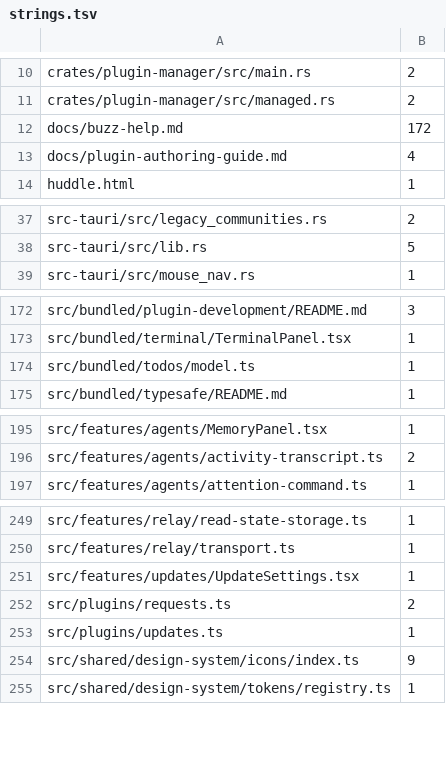
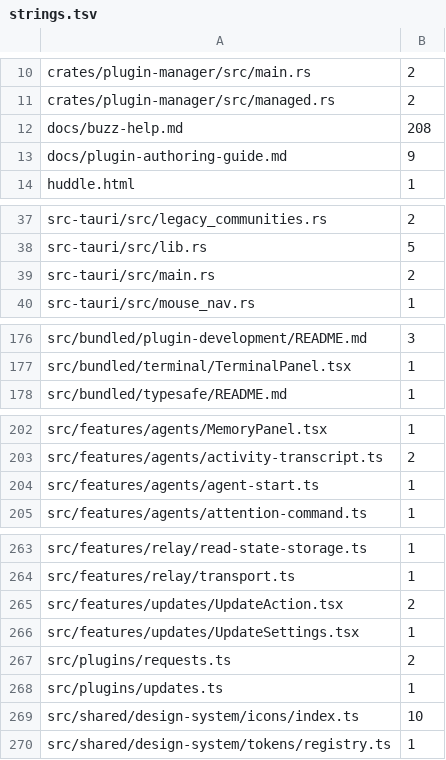
Before and after one commit to ConeDigital/cone-buzz-app, a TSV file: cone/rebrand/strings.tsv, drawn as a sheet; only a part is shown, gaps mark what is left out; the diff covers the shown part only.

```diff
--- a/cone/rebrand/strings.tsv
+++ b/cone/rebrand/strings.tsv
@@ -11,4 +11,4 @@ crates/plugin-manager/src/main.rs	2
 crates/plugin-manager/src/managed.rs	2
-docs/buzz-help.md	172
-docs/plugin-authoring-guide.md	4
+docs/buzz-help.md	208
+docs/plugin-authoring-guide.md	9
 huddle.html	1
@@ -38,2 +38,3 @@ src-tauri/src/legacy_communities.rs	2
 src-tauri/src/lib.rs	5
+src-tauri/src/main.rs	2
 src-tauri/src/mouse_nav.rs	1
@@ -173,3 +177,2 @@ src/bundled/plugin-development/README.md	3
 src/bundled/terminal/TerminalPanel.tsx	1
-src/bundled/todos/model.ts	1
 src/bundled/typesafe/README.md	1
@@ -196,2 +203,3 @@ src/features/agents/MemoryPanel.tsx	1
 src/features/agents/activity-transcript.ts	2
+src/features/agents/agent-start.ts	1
 src/features/agents/attention-command.ts	1
@@ -250,2 +264,3 @@ src/features/relay/read-state-storage.ts	1
 src/features/relay/transport.ts	1
+src/features/updates/UpdateAction.tsx	2
 src/features/updates/UpdateSettings.tsx	1
@@ -253,3 +268,3 @@ src/plugins/requests.ts	2
 src/plugins/updates.ts	1
-src/shared/design-system/icons/index.ts	9
+src/shared/design-system/icons/index.ts	10
 src/shared/design-system/tokens/registry.ts	1
```
Also changed, not shown: 16 added rows, 3 removed rows and 13 edited cells elsewhere in this file.
